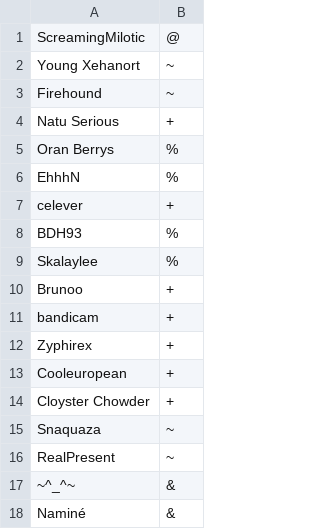
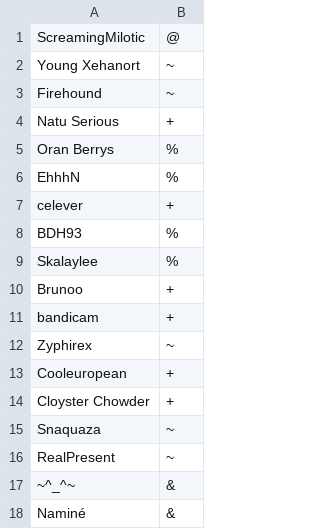
Before and after one commit to Zyphirex/Test, a CSV file: config/usergroups.csv, drawn as a sheet.

```diff
--- a/config/usergroups.csv
+++ b/config/usergroups.csv
@@ -11,3 +11,3 @@ Brunoo,+
 bandicam,+
-Zyphirex,+
+Zyphirex,~
 Cooleuropean,+
```
Also changed, not shown: 1 other file.
